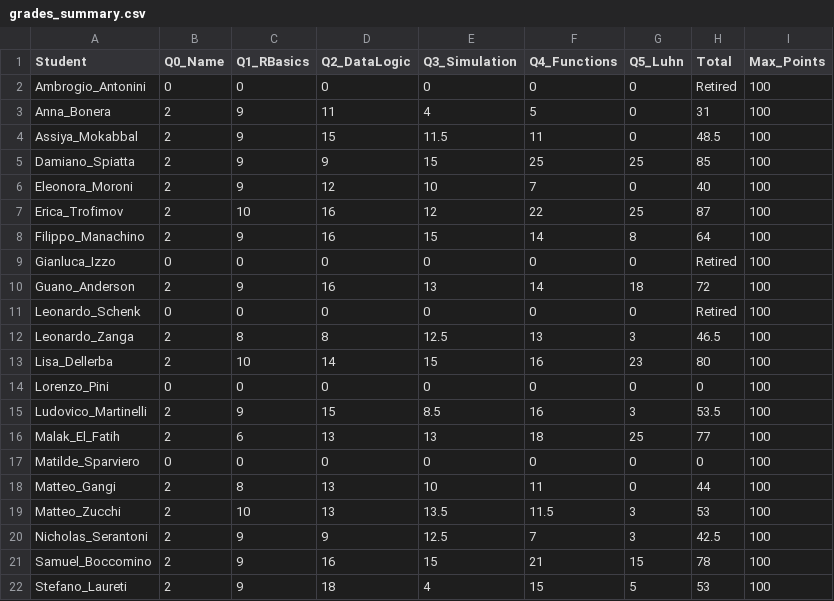
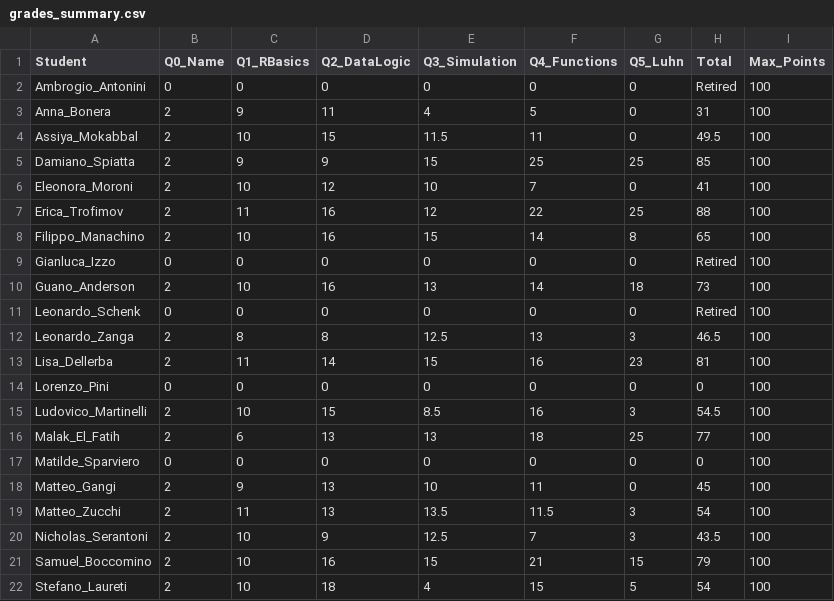
Before and after one commit to montemurroPaolo/assignment_info1, a CSV file: grades_summary.csv, drawn as a sheet.

```diff
--- a/grades_summary.csv
+++ b/grades_summary.csv
@@ -3,20 +3,20 @@ Ambrogio_Antonini,0,0,0,0,0,0,Retired,100
 Anna_Bonera,2,9,11,4,5,0,31,100
-Assiya_Mokabbal,2,9,15,11.5,11,0,48.5,100
+Assiya_Mokabbal,2,10,15,11.5,11,0,49.5,100
 Damiano_Spiatta,2,9,9,15,25,25,85,100
-Eleonora_Moroni,2,9,12,10,7,0,40,100
-Erica_Trofimov,2,10,16,12,22,25,87,100
-Filippo_Manachino,2,9,16,15,14,8,64,100
+Eleonora_Moroni,2,10,12,10,7,0,41,100
+Erica_Trofimov,2,11,16,12,22,25,88,100
+Filippo_Manachino,2,10,16,15,14,8,65,100
 Gianluca_Izzo,0,0,0,0,0,0,Retired,100
-Guano_Anderson,2,9,16,13,14,18,72,100
+Guano_Anderson,2,10,16,13,14,18,73,100
 Leonardo_Schenk,0,0,0,0,0,0,Retired,100
 Leonardo_Zanga,2,8,8,12.5,13,3,46.5,100
-Lisa_Dellerba,2,10,14,15,16,23,80,100
+Lisa_Dellerba,2,11,14,15,16,23,81,100
 Lorenzo_Pini,0,0,0,0,0,0,0,100
-Ludovico_Martinelli,2,9,15,8.5,16,3,53.5,100
+Ludovico_Martinelli,2,10,15,8.5,16,3,54.5,100
 Malak_El_Fatih,2,6,13,13,18,25,77,100
 Matilde_Sparviero,0,0,0,0,0,0,0,100
-Matteo_Gangi,2,8,13,10,11,0,44,100
-Matteo_Zucchi,2,10,13,13.5,11.5,3,53,100
-Nicholas_Serantoni,2,9,9,12.5,7,3,42.5,100
-Samuel_Boccomino,2,9,16,15,21,15,78,100
-Stefano_Laureti,2,9,18,4,15,5,53,100
+Matteo_Gangi,2,9,13,10,11,0,45,100
+Matteo_Zucchi,2,11,13,13.5,11.5,3,54,100
+Nicholas_Serantoni,2,10,9,12.5,7,3,43.5,100
+Samuel_Boccomino,2,10,16,15,21,15,79,100
+Stefano_Laureti,2,10,18,4,15,5,54,100
```
Also changed, not shown: 13 other files.
